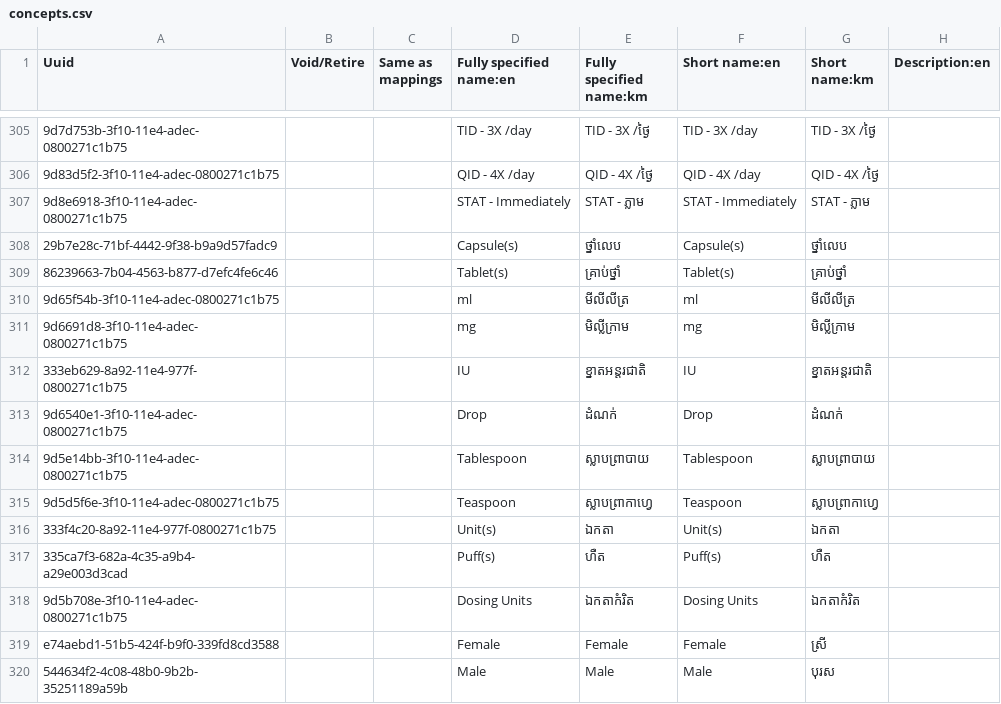
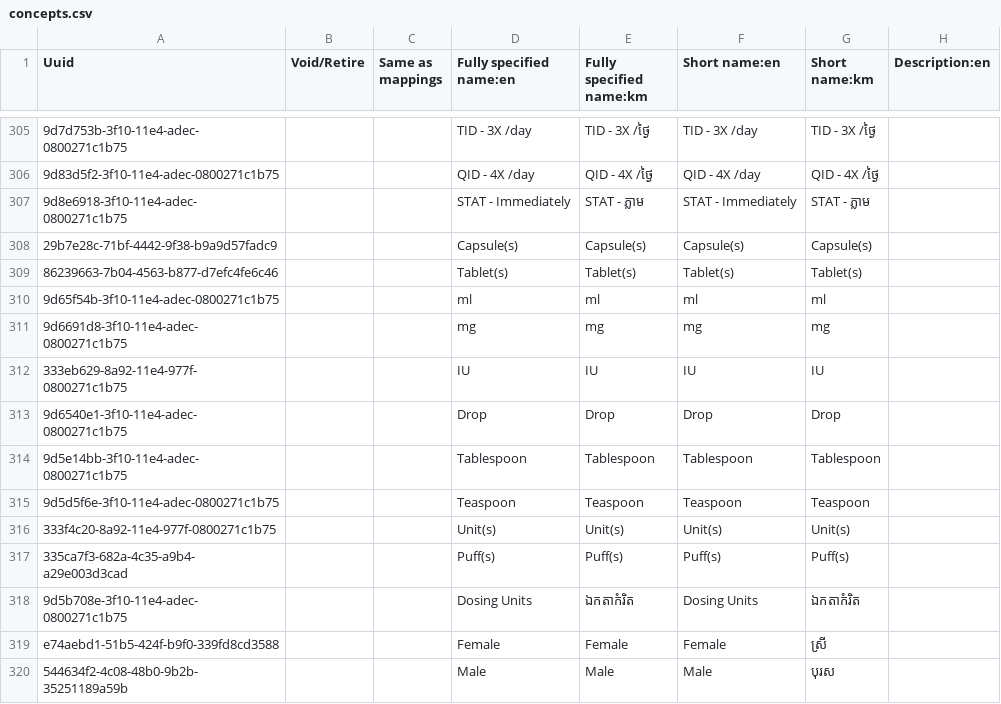
Before and after one commit to rbuisson/openmrs-config-omrs2018, a CSV file: configuration/concepts/concepts.csv, drawn as a sheet; only a part is shown, gaps mark what is left out; the diff covers the shown part only; the diff names each change by its address in the sheet, - before the commit and + after, or states it on an @@ line.

Commit message:
TLC-69: Made drugforms/routes English only
	modified:   configuration/concepts/concepts.csv

```diff
--- a/configuration/concepts/concepts.csv
+++ b/configuration/concepts/concepts.csv
-E308 (Fully specified name:km): ថ្នាំលេប
+E308 (Fully specified name:km): Capsule(s)
-G308 (Short name:km): ថ្នាំលេប
+G308 (Short name:km): Capsule(s)
-E309 (Fully specified name:km): គ្រាប់ថ្នាំ
+E309 (Fully specified name:km): Tablet(s)
-G309 (Short name:km): គ្រាប់ថ្នាំ
+G309 (Short name:km): Tablet(s)
-E310 (Fully specified name:km): មីលីលីត្រ
+E310 (Fully specified name:km): ml
-G310 (Short name:km): មីលីលីត្រ
+G310 (Short name:km): ml
-E311 (Fully specified name:km): មិល្លីក្រាម
+E311 (Fully specified name:km): mg
-G311 (Short name:km): មិល្លីក្រាម
+G311 (Short name:km): mg
-E312 (Fully specified name:km): ខ្នាតអន្តរជាតិ
+E312 (Fully specified name:km): IU
-G312 (Short name:km): ខ្នាតអន្តរជាតិ
+G312 (Short name:km): IU
-E313 (Fully specified name:km): ដំណក់
+E313 (Fully specified name:km): Drop
-G313 (Short name:km): ដំណក់
+G313 (Short name:km): Drop
-E314 (Fully specified name:km): ស្លាបព្រាបាយ
+E314 (Fully specified name:km): Tablespoon
-G314 (Short name:km): ស្លាបព្រាបាយ
+G314 (Short name:km): Tablespoon
-E315 (Fully specified name:km): ស្លាបព្រាកាហ្វេ
+E315 (Fully specified name:km): Teaspoon
-G315 (Short name:km): ស្លាបព្រាកាហ្វេ
+G315 (Short name:km): Teaspoon
-E316 (Fully specified name:km): ឯកតា
+E316 (Fully specified name:km): Unit(s)
-G316 (Short name:km): ឯកតា
+G316 (Short name:km): Unit(s)
-E317 (Fully specified name:km): ហឺត
+E317 (Fully specified name:km): Puff(s)
-G317 (Short name:km): ហឺត
+G317 (Short name:km): Puff(s)
```
Also changed, not shown: 16 edited cells elsewhere in this file.
